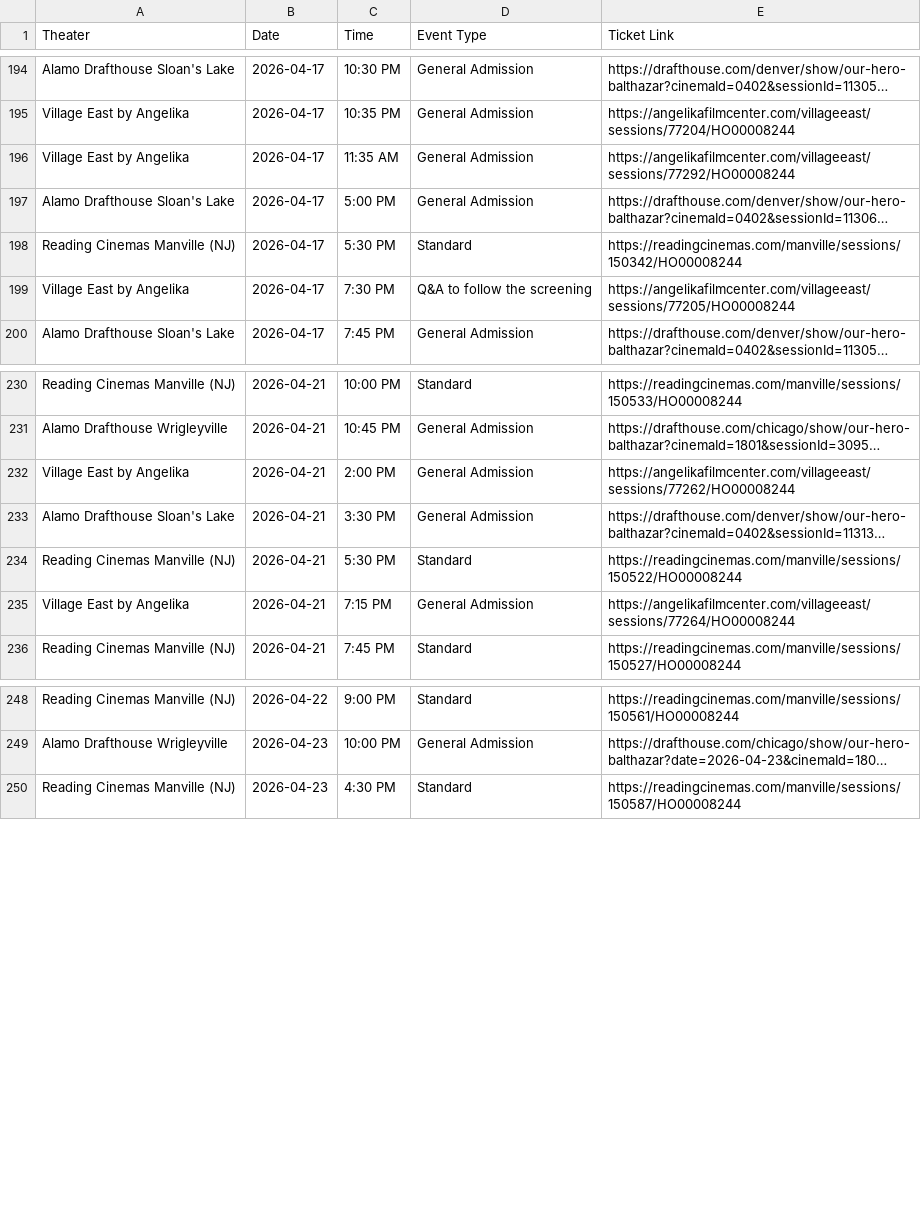
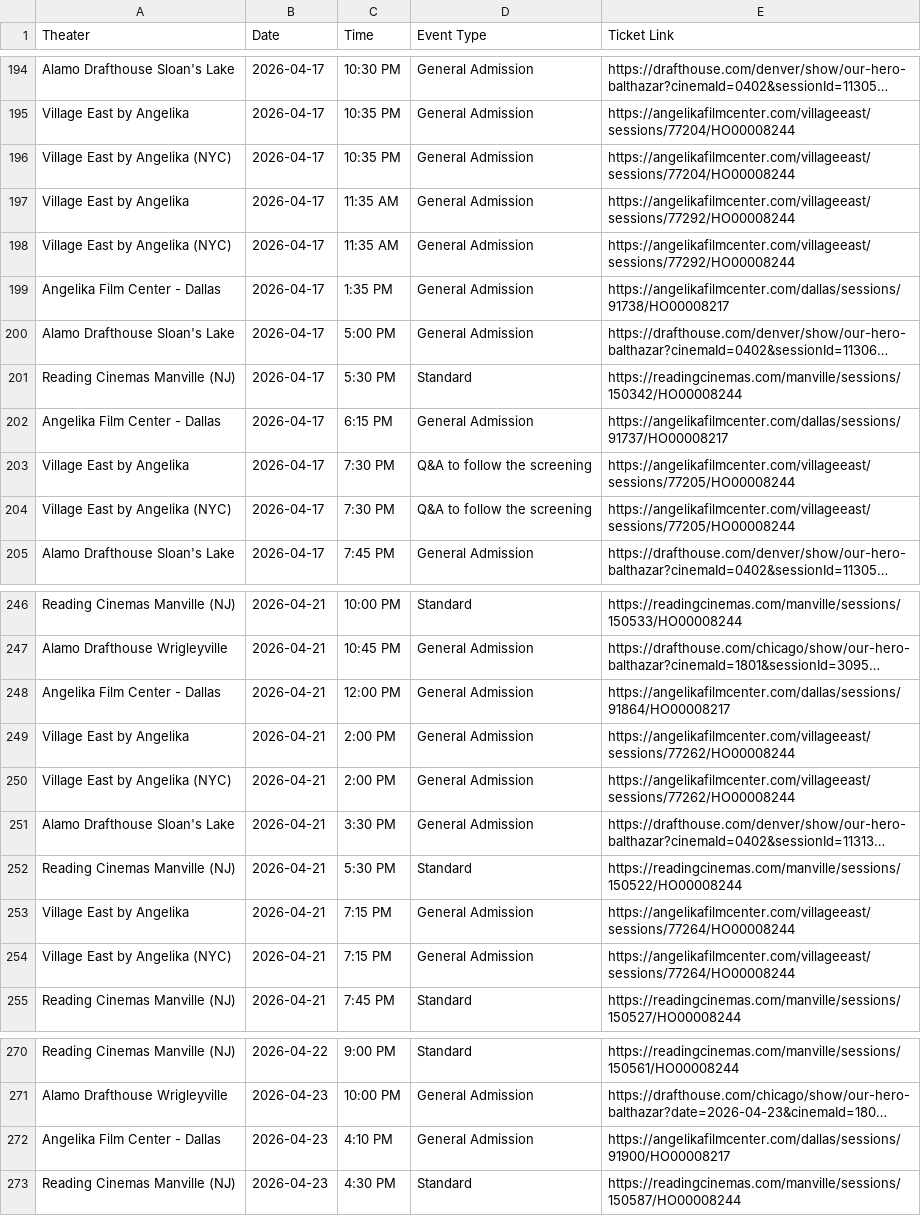
Before and after one commit to rommelnunez/OHB_Film_Website, a CSV file: showtimes.csv, drawn as a sheet; only a part is shown, gaps mark what is left out; long unchanged cells end in …; the diff covers the shown part only; the diff names each change by its address in the sheet, - before the commit and + after, or states it on an @@ line.

```diff
--- a/showtimes.csv
+++ b/showtimes.csv
+row 196: Village East by Angelika (NYC) | 2026-04-17 | 10:35 PM | General Admission | https://angelikafilmcenter.com/villageeast/sessions/77204/HO00008244
+row 198: Village East by Angelika (NYC) | 2026-04-17 | 11:35 AM | General Admission | https://angelikafilmcenter.com/villageeast/sessions/77292/HO00008244
+row 199: Angelika Film Center - Dallas | 2026-04-17 | 1:35 PM | General Admission | https://angelikafilmcenter.com/dallas/sessions/91738/HO00008217
+row 202: Angelika Film Center - Dallas | 2026-04-17 | 6:15 PM | General Admission | https://angelikafilmcenter.com/dallas/sessions/91737/HO00008217
+row 204: Village East by Angelika (NYC) | 2026-04-17 | 7:30 PM | Q&A to follow the screening | https://angelikafilmcenter.com/villageeast/sessions/77205/HO00008244
+row 248: Angelika Film Center - Dallas | 2026-04-21 | 12:00 PM | General Admission | https://angelikafilmcenter.com/dallas/sessions/91864/HO00008217
+row 250: Village East by Angelika (NYC) | 2026-04-21 | 2:00 PM | General Admission | https://angelikafilmcenter.com/villageeast/sessions/77262/HO00008244
+row 254: Village East by Angelika (NYC) | 2026-04-21 | 7:15 PM | General Admission | https://angelikafilmcenter.com/villageeast/sessions/77264/HO00008244
+row 272: Angelika Film Center - Dallas | 2026-04-23 | 4:10 PM | General Admission | https://angelikafilmcenter.com/dallas/sessions/91900/HO00008217
```
Also changed, not shown: 14 added rows elsewhere in this file.
